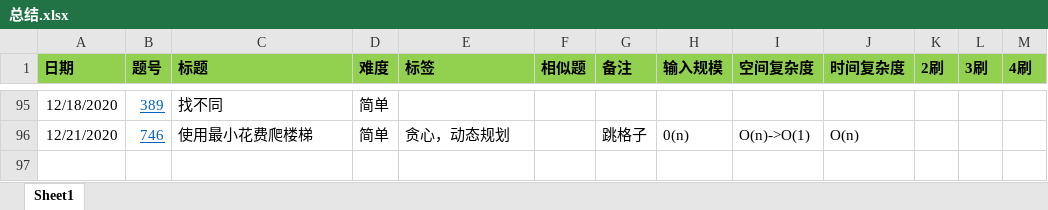
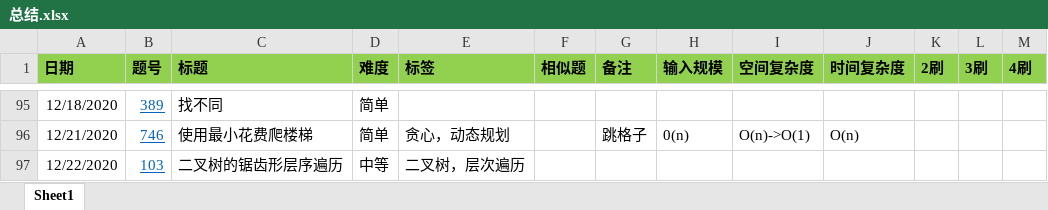
Before and after one commit to zhongluqiang/LeetCode-Cpp, an Excel workbook: 总结.xlsx, sheet Sheet1, drawn as a sheet; only a part is shown, gaps mark what is left out; values as stored, in another font and other column widths than the file's, no borders; conditional formats not drawn; the diff names each change by its address in the sheet, - before the commit and + after, or states it on an @@ line.

```diff
--- a/总结.xlsx (sheet Sheet1)
+++ b/总结.xlsx (sheet Sheet1)
+row 97: 12/22/2020 | 103 | 二叉树的锯齿形层序遍历 | 中等 | 二叉树，层次遍历
```
Also changed, not shown: 1 other file.
